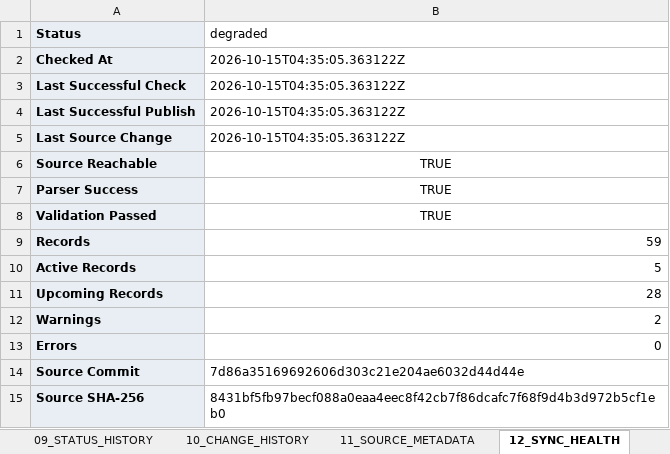
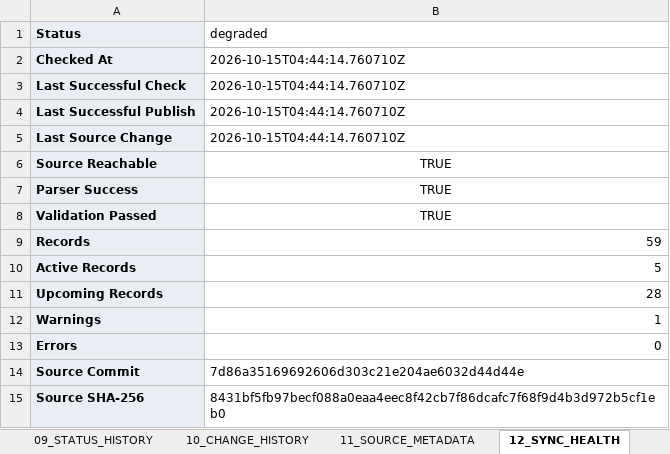
Before and after one commit to 0x8e8fb-p/d365-pqu-data, an Excel workbook: excel/D365-PQU-Tracker.xlsx, sheet 12_SYNC_HEALTH, drawn as a sheet; values as stored, in another font and other column widths than the file's, no borders; the diff names each change by its address in the sheet, - before the commit and + after, or states it on an @@ line.

```diff
--- a/excel/D365-PQU-Tracker.xlsx (sheet 12_SYNC_HEALTH)
+++ b/excel/D365-PQU-Tracker.xlsx (sheet 12_SYNC_HEALTH)
-B2:B5 (degraded): 2026-10-15T04:35:05.363122Z
+B2:B5 (degraded): 2026-10-15T04:44:14.760710Z
-B12 (degraded): 2
+B12 (degraded): 1
```
Also changed, not shown: sheet 14_SERVICE_UPDATES, sheet 13_DATA_QUALITY, sheet 11_SOURCE_METADATA, sheet 00_README, 18 other files.
